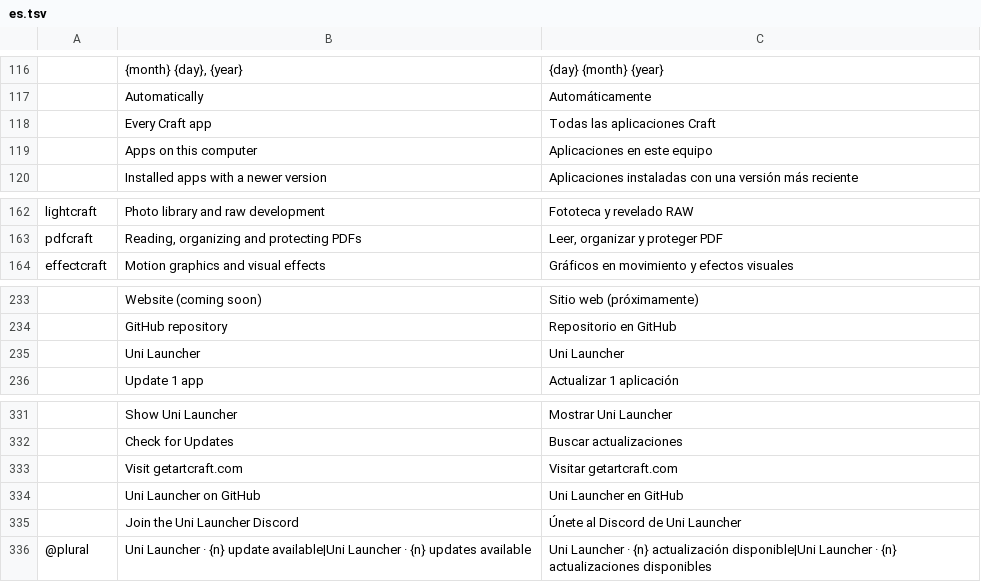
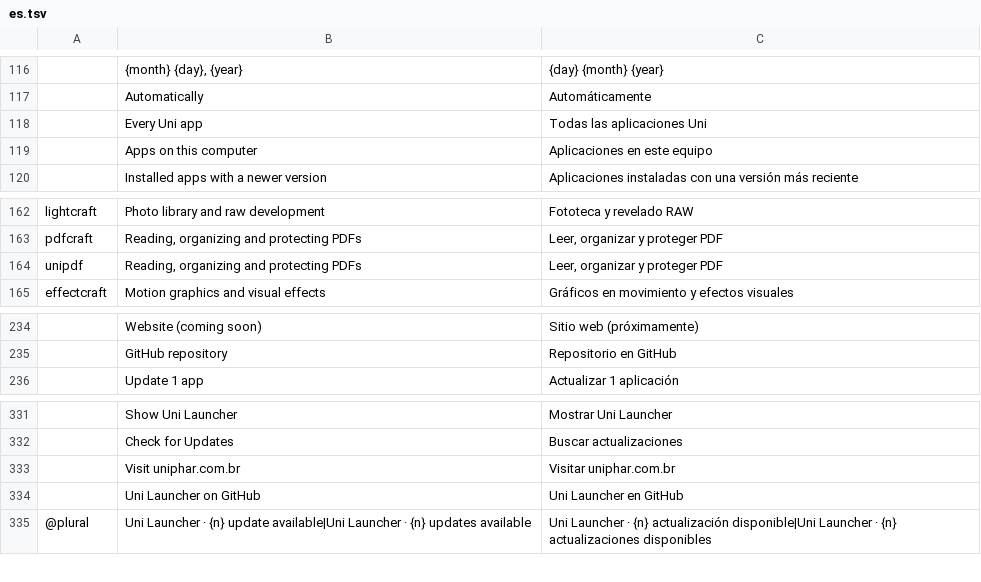
Before and after one commit to uaidenys/uni-launcher, a TSV file: crates/ui-egui/src/i18n/es.tsv, drawn as a sheet; only a part is shown, gaps mark what is left out; removed rows and columns are numbered as before the commit, all else as after; the diff names each change by its address in the sheet, - before the commit and + after, or states it on an @@ line.

```diff
--- a/crates/ui-egui/src/i18n/es.tsv
+++ b/crates/ui-egui/src/i18n/es.tsv
-row 118:  | Every Craft app | Todas las aplicaciones Craft
+row 118:  | Every Uni app | Todas las aplicaciones Uni
+row 164: unipdf | Reading, organizing and protecting PDFs | Leer, organizar y proteger PDF
-row 235:  | Uni Launcher | Uni Launcher
-row 333:  | Visit getartcraft.com | Visitar getartcraft.com
+row 333:  | Visit uniphar.com.br | Visitar uniphar.com.br
-row 335:  | Join the Uni Launcher Discord | Únete al Discord de Uni Launcher
```
Also changed, not shown: crates/ui-egui/src/i18n/cs.tsv, crates/ui-egui/src/i18n/de.tsv, 43 other files.
